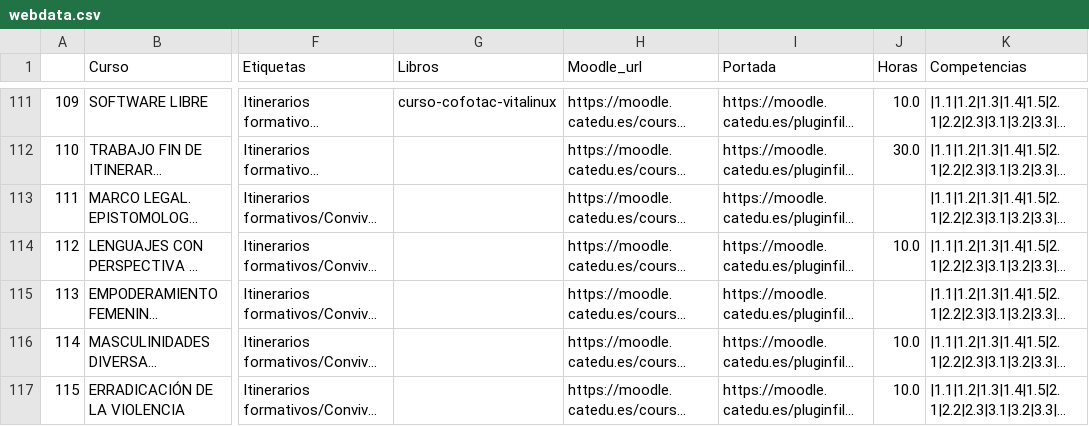
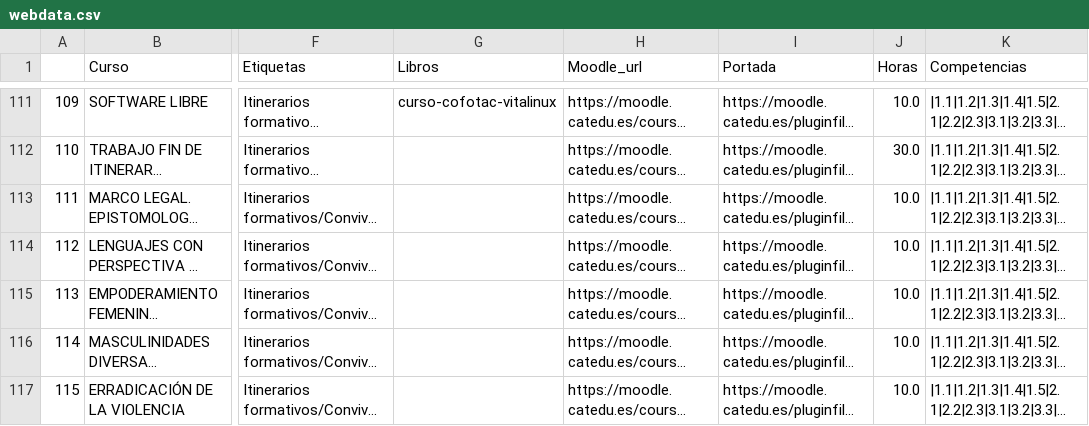
Before and after one commit to catedu/info-libros-catedu, a CSV file: webdata.csv, drawn as a sheet; only a part is shown, gaps mark what is left out; long unchanged cells end in …; the diff covers the shown part only; the diff names each change by its address in the sheet, - before the commit and + after, or states it on an @@ line.

Commit message:
new webdata

```diff
--- a/webdata.csv
+++ b/webdata.csv
-J113 (Horas): (empty)
+J113 (Horas): 10.0
-J115 (Horas): (empty)
+J115 (Horas): 10.0
```
Also changed, not shown: 11 edited cells elsewhere in this file, 1 other file.
